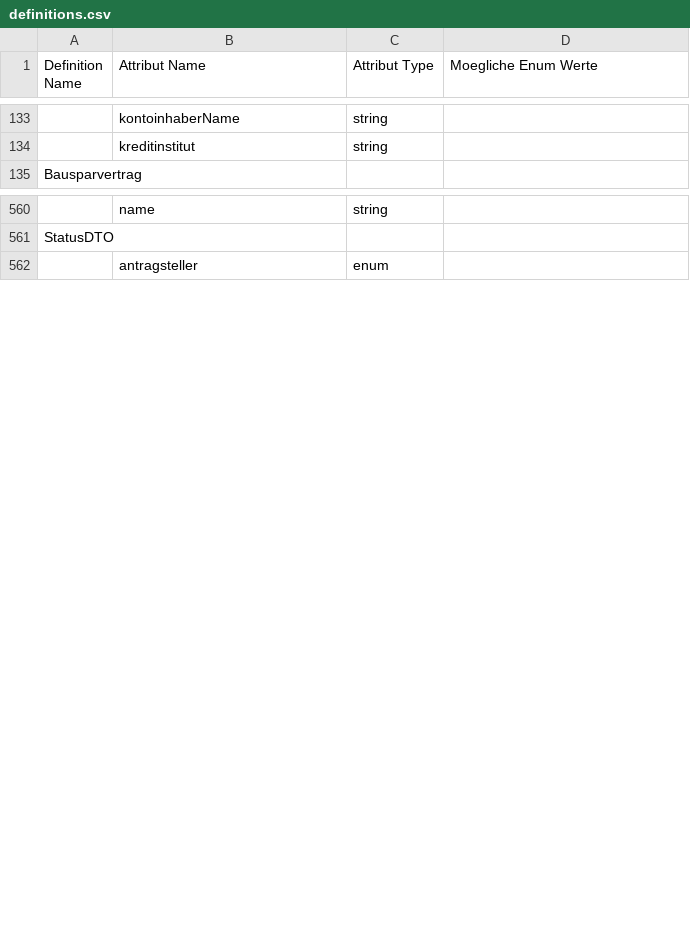
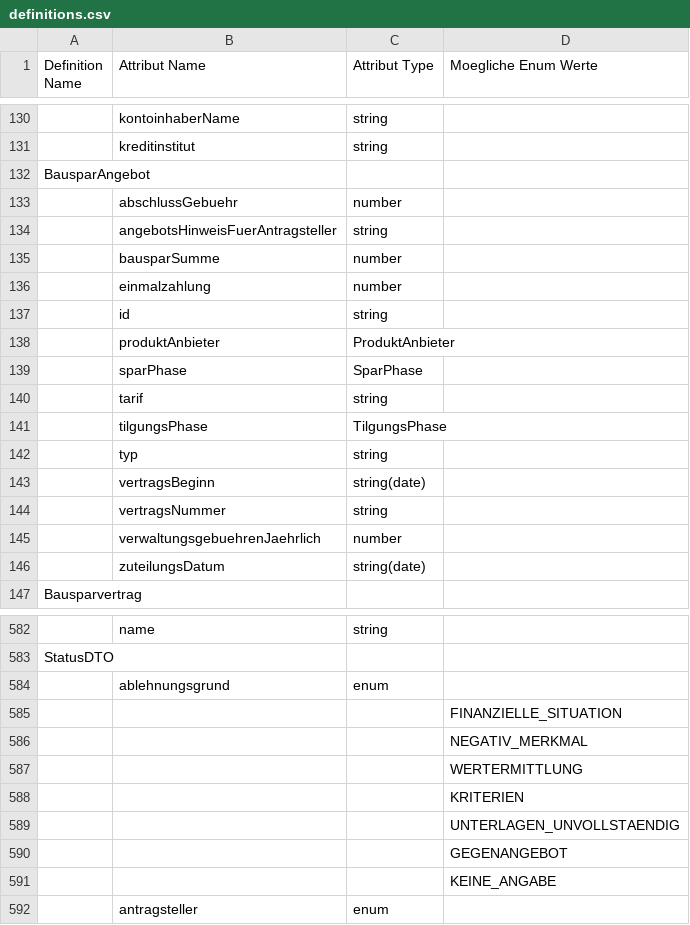
Before and after one commit to europace/baufismart-antraege-api, a CSV file: definitions.csv, drawn as a sheet; only a part is shown, gaps mark what is left out; the diff covers the shown part only; the diff names each change by its address in the sheet, - before the commit and + after, or states it on an @@ line.

```diff
--- a/definitions.csv
+++ b/definitions.csv
+row 132: BausparAngebot
+row 133:  | abschlussGebuehr | number
+row 134:  | angebotsHinweisFuerAntragsteller | string
+row 135:  | bausparSumme | number
+row 136:  | einmalzahlung | number
+row 137:  | id | string
@@ row 19 moved to row 138: produktAnbieter @@
+row 139:  | sparPhase | SparPhase
+row 140:  | tarif | string
+row 141:  | tilgungsPhase | TilgungsPhase
+row 142:  | typ | string
+row 143:  | vertragsBeginn | string(date)
+row 144:  | vertragsNummer | string
+row 145:  | verwaltungsgebuehrenJaehrlich | number
+row 146:  | zuteilungsDatum | string(date)
+row 584:  | ablehnungsgrund | enum
+row 585:  |  |  | FINANZIELLE_SITUATION
+row 586:  |  |  | NEGATIV_MERKMAL
+row 587:  |  |  | WERTERMITTLUNG
+row 588:  |  |  | KRITERIEN
+row 589:  |  |  | UNTERLAGEN_UNVOLLSTAENDIG
+row 590:  |  |  | GEGENANGEBOT
+row 591:  |  |  | KEINE_ANGABE
```
Also changed, not shown: 12 added rows and 3 removed rows elsewhere in this file, 4 other files.
